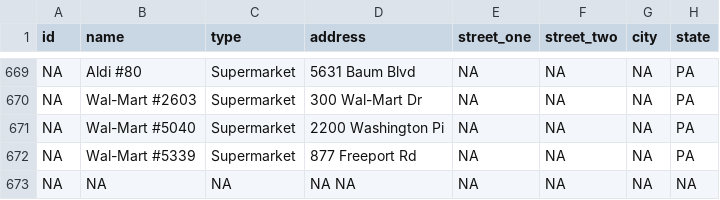
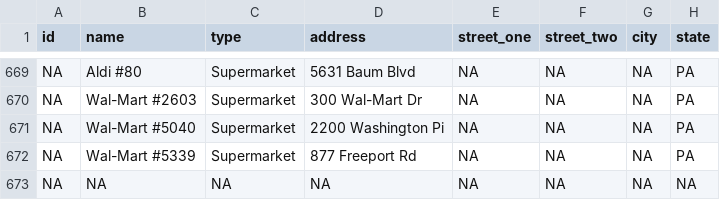
Before and after one commit to CodeForPittsburgh/food-access-map-data, a CSV file: data_prep_scripts/data_convenience_cleaned.csv, drawn as a sheet; only a part is shown, gaps mark what is left out; the diff names each change by its address in the sheet, - before the commit and + after, or states it on an @@ line.

```diff
--- a/data_prep_scripts/data_convenience_cleaned.csv
+++ b/data_prep_scripts/data_convenience_cleaned.csv
-D673 (address): NA NA
+D673 (address): NA
```
Also changed, not shown: data_prep_scripts/agh_summer_sites_cleaned.csv, merged_datasets.csv, 3 other files.
